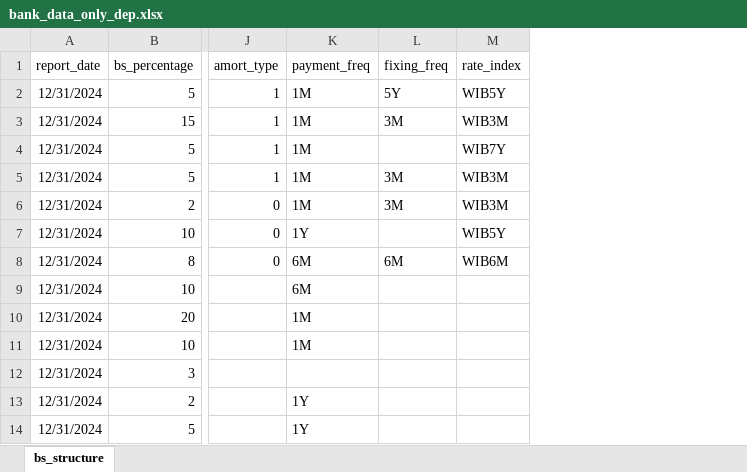
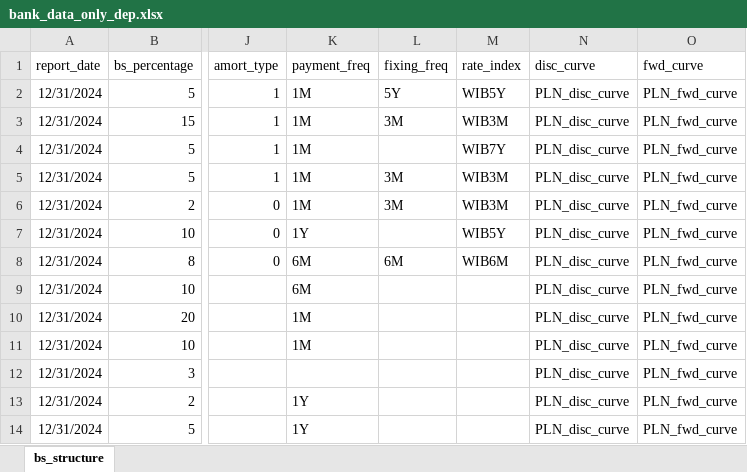
Before and after one commit to dzimius/LabBank, an Excel workbook: balance_generate/input_data/bank_data_only_dep.xlsx, sheet bs_structure, drawn as a sheet; only a part is shown, gaps mark what is left out; values as stored, in another font and other column widths than the file's, no borders; the diff names each change by its address in the sheet, - before the commit and + after, or states it on an @@ line.

```diff
--- a/balance_generate/input_data/bank_data_only_dep.xlsx (sheet bs_structure)
+++ b/balance_generate/input_data/bank_data_only_dep.xlsx (sheet bs_structure)
+column N (disc_curve), rows 2-14: all PLN_disc_curve
+column O (fwd_curve), rows 2-14: all PLN_fwd_curve
```
Also changed, not shown: balance_gen_add_data/wibor_stooq/wibor_all.xlsx, 13 other files.
